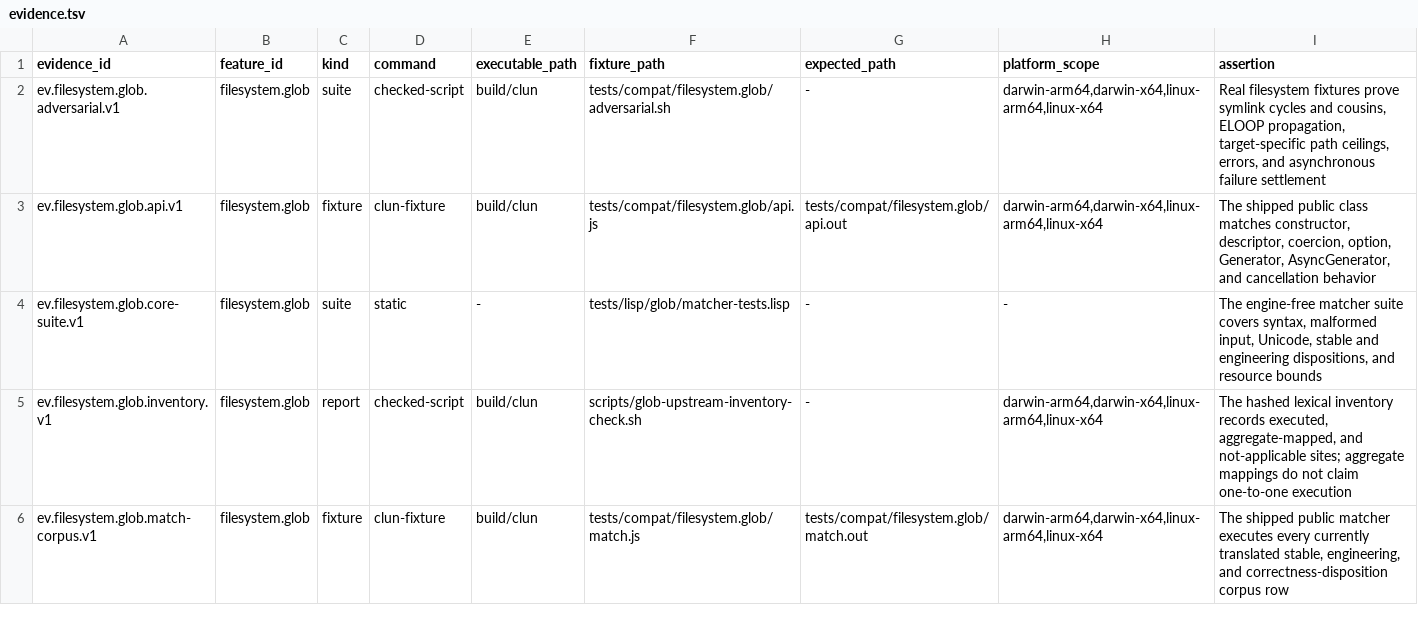
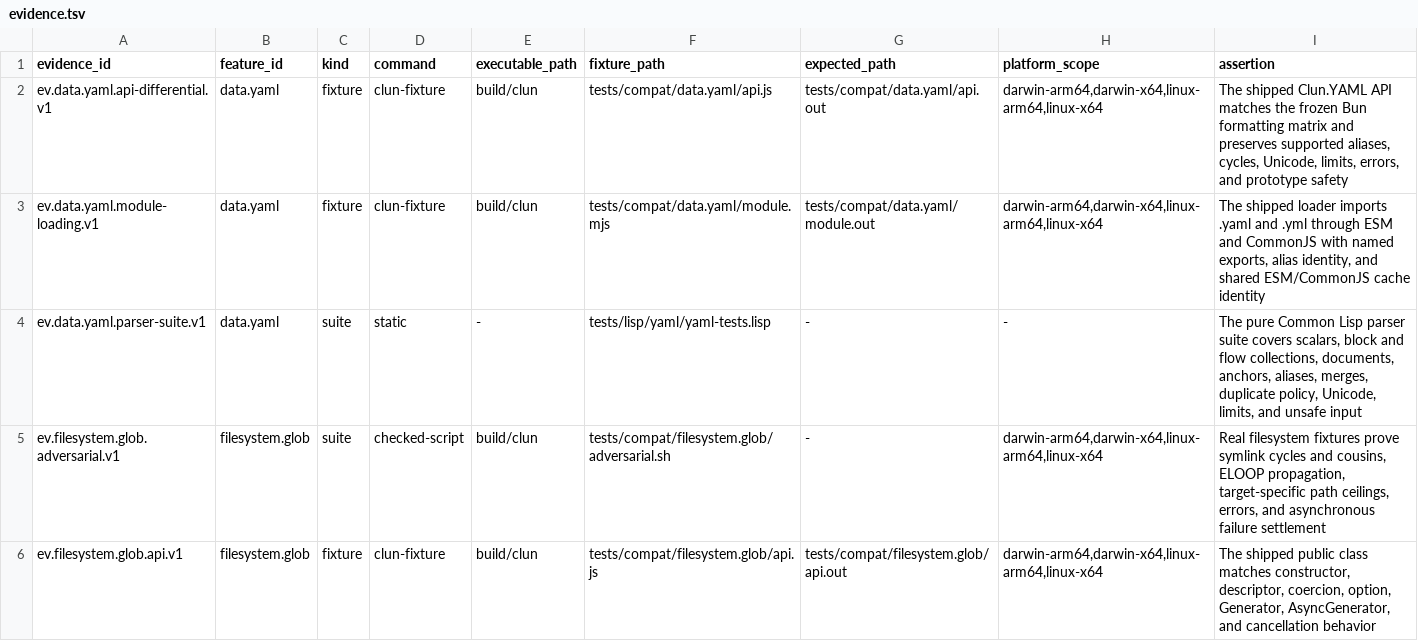
Before and after one commit to theesfeld/clun, a TSV file: compat/evidence.tsv, drawn as a sheet; only a part is shown; the shorter side is filled out with more unchanged rows; the diff names each change by its address in the sheet, - before the commit and + after, or states it on an @@ line.

```diff
--- a/compat/evidence.tsv
+++ b/compat/evidence.tsv
+row 2: ev.data.yaml.api-differential.v1 | data.yaml | fixture | clun-fixture | build/clun | tests/compat/data.yaml/api.js | tests/compat/data.yaml/api.out | darwin-arm64,darwin-x64,linux-arm64,linux-x64 | The shipped Clun.YAML API matches the frozen Bun formatting matrix and preserves supported aliases, cycles, Unicode, limits, errors, and prototype safety
+row 3: ev.data.yaml.module-loading.v1 | data.yaml | fixture | clun-fixture | build/clun | tests/compat/data.yaml/module.mjs | tests/compat/data.yaml/module.out | darwin-arm64,darwin-x64,linux-arm64,linux-x64 | The shipped loader imports .yaml and .yml through ESM and CommonJS with named exports, alias identity, and shared ESM/CommonJS cache identity
+row 4: ev.data.yaml.parser-suite.v1 | data.yaml | suite | static | - | tests/lisp/yaml/yaml-tests.lisp | - | - | The pure Common Lisp parser suite covers scalars, block and flow collections, documents, anchors, aliases, merges, duplicate policy, Unicode, limits, and unsafe input
```
Also changed, not shown: 22 other files.
